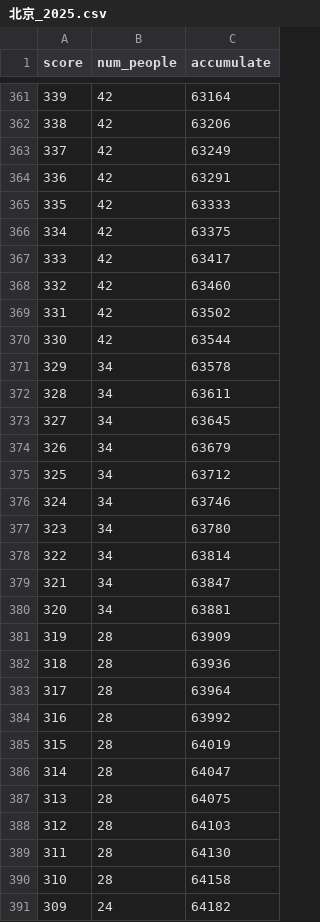
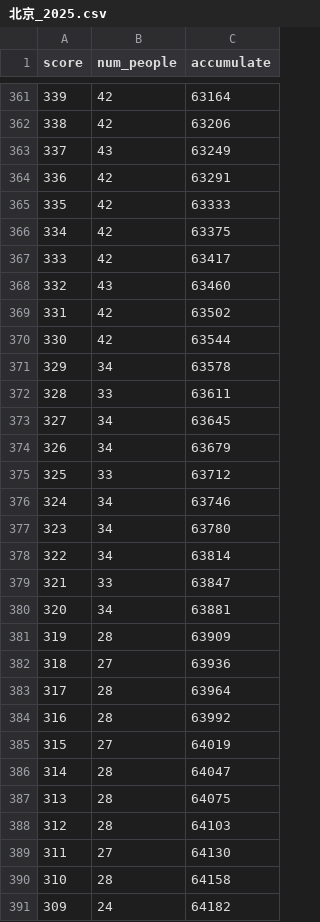
Before and after one commit to AkagawaTsurunaki/GaoKaoStat, a CSV file: data/北京_2025.csv, drawn as a sheet; only a part is shown, gaps mark what is left out; the diff covers the shown part only.

```diff
--- a/data/北京_2025.csv
+++ b/data/北京_2025.csv
@@ -362,3 +362,3 @@ score,num_people,accumulate
 338,42,63206
-337,42,63249
+337,43,63249
 336,42,63291
@@ -367,3 +367,3 @@ score,num_people,accumulate
 333,42,63417
-332,42,63460
+332,43,63460
 331,42,63502
@@ -371,6 +371,6 @@ score,num_people,accumulate
 329,34,63578
-328,34,63611
+328,33,63611
 327,34,63645
 326,34,63679
-325,34,63712
+325,33,63712
 324,34,63746
@@ -378,9 +378,9 @@ score,num_people,accumulate
 322,34,63814
-321,34,63847
+321,33,63847
 320,34,63881
 319,28,63909
-318,28,63936
+318,27,63936
 317,28,63964
 316,28,63992
-315,28,64019
+315,27,64019
 314,28,64047
@@ -388,3 +388,3 @@ score,num_people,accumulate
 312,28,64103
-311,28,64130
+311,27,64130
 310,28,64158
```
Also changed, not shown: 71 edited cells elsewhere in this file.
